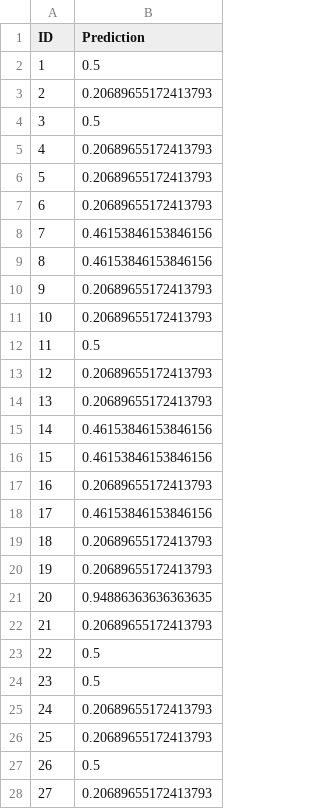
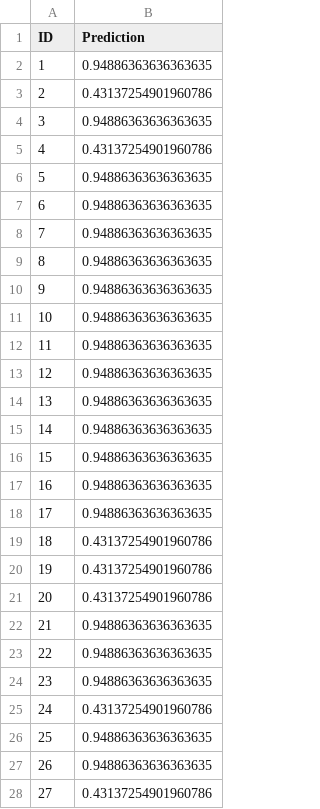
Before and after one commit to Enucatl/machine-learning-healthy-brains, a CSV file: local_postprocessing/prediction.csv, drawn as a sheet; only a part is shown; the diff covers the shown part only.

```diff
--- a/local_postprocessing/prediction.csv
+++ b/local_postprocessing/prediction.csv
@@ -1,28 +1,28 @@
 ID,Prediction
-1,0.5
-2,0.20689655172413793
-3,0.5
-4,0.20689655172413793
-5,0.20689655172413793
-6,0.20689655172413793
-7,0.46153846153846156
-8,0.46153846153846156
-9,0.20689655172413793
-10,0.20689655172413793
-11,0.5
-12,0.20689655172413793
-13,0.20689655172413793
-14,0.46153846153846156
-15,0.46153846153846156
-16,0.20689655172413793
-17,0.46153846153846156
-18,0.20689655172413793
-19,0.20689655172413793
-20,0.94886363636363635
-21,0.20689655172413793
-22,0.5
-23,0.5
-24,0.20689655172413793
-25,0.20689655172413793
-26,0.5
-27,0.20689655172413793
+1,0.94886363636363635
+2,0.43137254901960786
+3,0.94886363636363635
+4,0.43137254901960786
+5,0.94886363636363635
+6,0.94886363636363635
+7,0.94886363636363635
+8,0.94886363636363635
+9,0.94886363636363635
+10,0.94886363636363635
+11,0.94886363636363635
+12,0.94886363636363635
+13,0.94886363636363635
+14,0.94886363636363635
+15,0.94886363636363635
+16,0.94886363636363635
+17,0.94886363636363635
+18,0.43137254901960786
+19,0.43137254901960786
+20,0.43137254901960786
+21,0.94886363636363635
+22,0.94886363636363635
+23,0.94886363636363635
+24,0.43137254901960786
+25,0.94886363636363635
+26,0.94886363636363635
+27,0.43137254901960786
```
Also changed, not shown: 111 edited cells elsewhere in this file, 3 other files.
